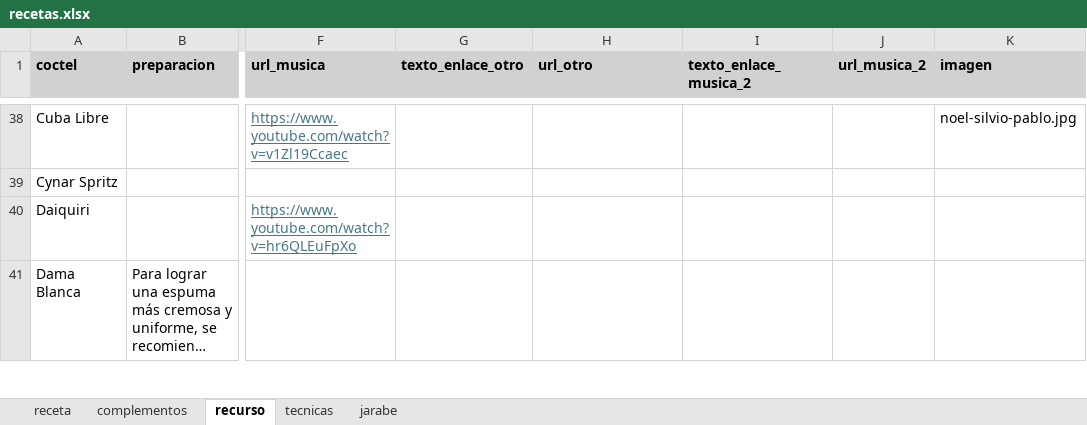
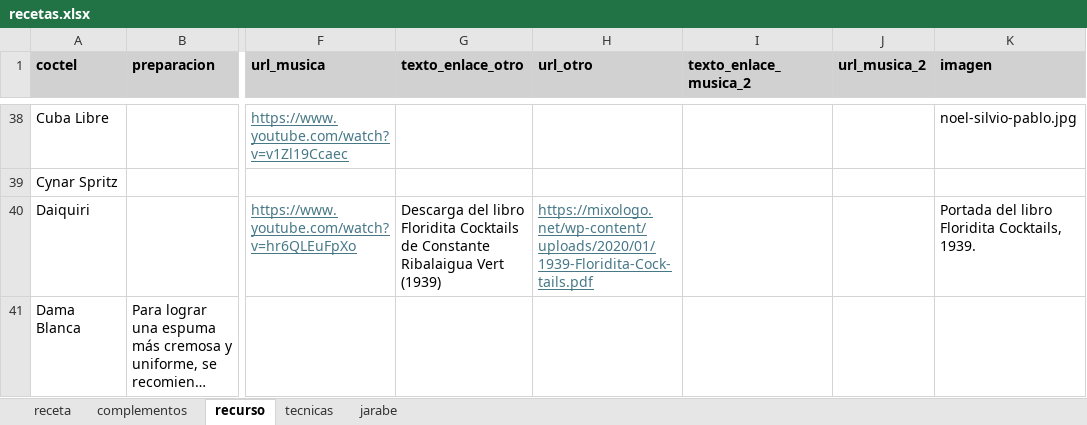
Before and after one commit to cargomir/clubdelicores, an Excel workbook: data/recetas.xlsx, sheet recurso, drawn as a sheet; only a part is shown, gaps mark what is left out; long unchanged cells end in …; values as stored, in another font and other column widths than the file's, no borders; the diff covers the shown part only; the diff names each change by its address in the sheet, - before the commit and + after, or states it on an @@ line.

Commit message:
Add files via upload

```diff
--- a/data/recetas.xlsx (sheet recurso)
+++ b/data/recetas.xlsx (sheet recurso)
-G40 (texto_enlace_otro): (empty)
+G40 (texto_enlace_otro): Descarga del libro Floridita Cocktails de Constante Ribalaigua Vert (1939)
-H40 (url_otro): (empty)
+H40 (url_otro): https://mixologo.net/wp-content/uploads/2020/01/1939-Floridita-Cock-tails.pdf
-K40 (imagen): (empty)
+K40 (imagen): Portada del libro Floridita Cocktails, 1939.
```
Also changed, not shown: 13 edited cells elsewhere in this sheet.
